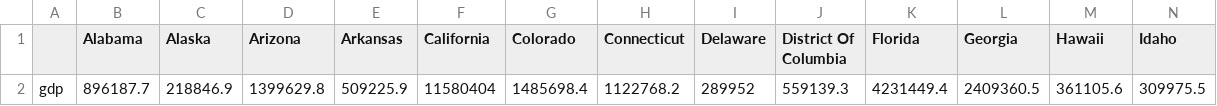
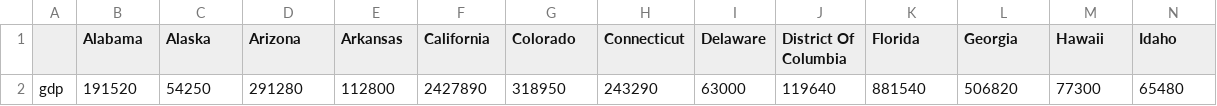
Before and after one commit to YingX110/TESdemo, a CSV file: data_inventory/State_GDP.csv, drawn as a sheet; only a part is shown; removed rows and columns are numbered as before the commit, all else as after; rows hold the shown columns only; the diff names each change by its address in the sheet, - before the commit and + after, or states it on an @@ line.

```diff
--- a/data_inventory/State_GDP.csv
+++ b/data_inventory/State_GDP.csv
-row 2: gdp | 896187.7 | 218846.9 | 1399629.8 | 509225.9 | 11580404 | 1485698.4 | 1122768.2 | 289952 | 559139.3 | 4231449.4 | 2409360.5 | 361105.6 | 309975.5
+row 2: gdp | 191520 | 54250 | 291280 | 112800 | 2427890 | 318950 | 243290 | 63000 | 119640 | 881540 | 506820 | 77300 | 65480
```
Also changed, not shown: data_inventory/Nation_GDP.csv, data_inventory/Nation_invGDP.csv, 3 other files.
